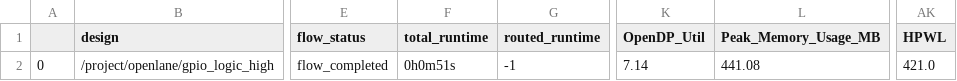
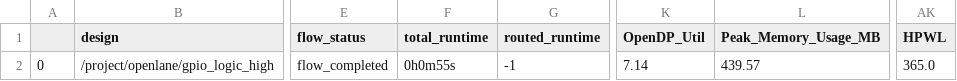
Before and after one commit to efabless/caravel, a CSV file: signoff/gpio_logic_high/final_summary_report.csv, drawn as a sheet; only a part is shown, gaps mark what is left out; the diff names each change by its address in the sheet, - before the commit and + after, or states it on an @@ line.

```diff
--- a/signoff/gpio_logic_high/final_summary_report.csv
+++ b/signoff/gpio_logic_high/final_summary_report.csv
-F2 (total_runtime): 0h0m51s
+F2 (total_runtime): 0h0m55s
-L2 (Peak_Memory_Usage_MB): 441.08
+L2 (Peak_Memory_Usage_MB): 439.57
-AK2 (HPWL): 421.0
+AK2 (HPWL): 365.0
```
Also changed, not shown: signoff/gpio_control_block/final_summary_report.csv, 16 other files.
